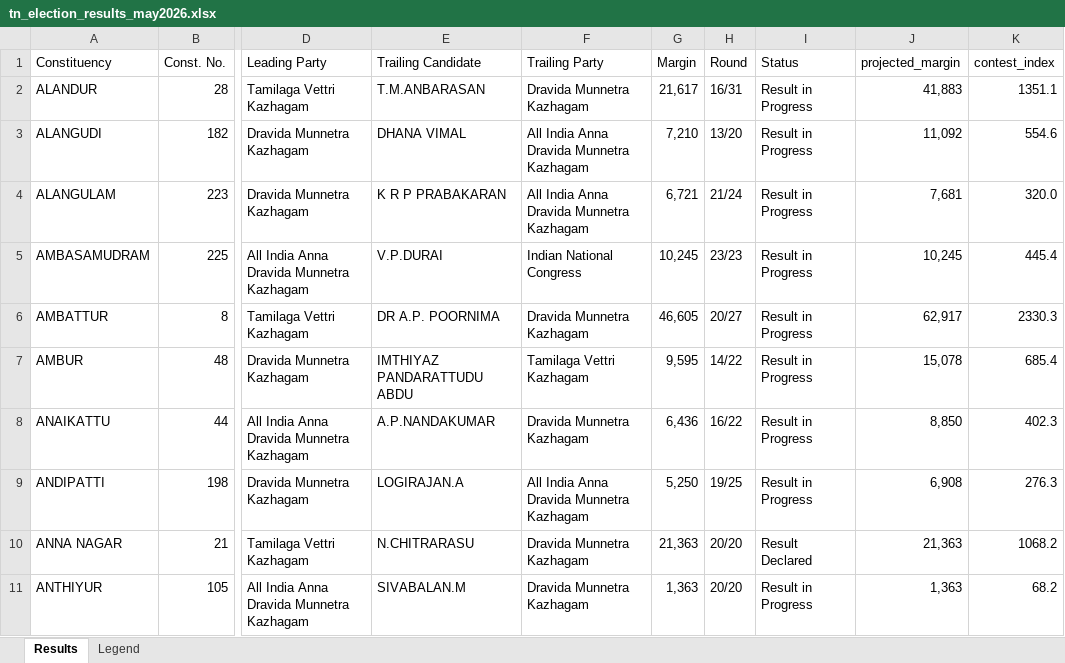
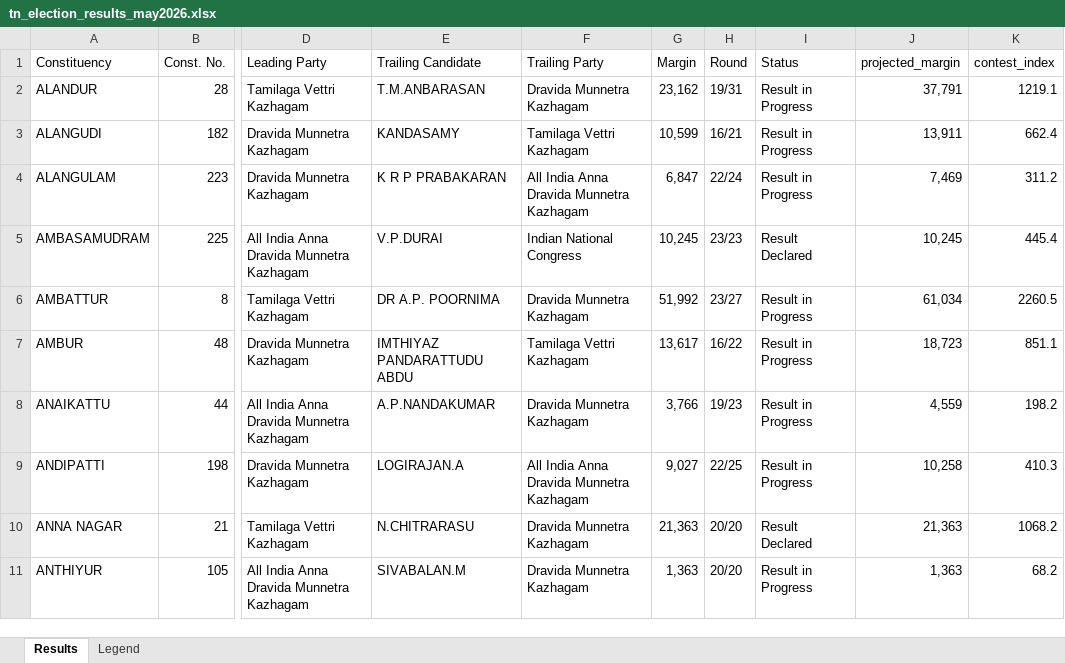
Before and after one commit to gj94/claude-remote, an Excel workbook: tn_election_results_may2026.xlsx, sheet Results, drawn as a sheet; only a part is shown, gaps mark what is left out; values as stored, in another font and other column widths than the file's, no cell formats; the diff covers the shown part only; the diff names each change by its address in the sheet, - before the commit and + after, or states it on an @@ line.

```diff
--- a/tn_election_results_may2026.xlsx (sheet Results)
+++ b/tn_election_results_may2026.xlsx (sheet Results)
-G2 (Margin): 21,617
+G2 (Margin): 23,162
-H2 (Round): 16/31
+H2 (Round): 19/31
-J2 (projected_margin): 41,883
+J2 (projected_margin): 37,791
-K2 (contest_index): 1351.1
+K2 (contest_index): 1219.1
-E3 (Trailing Candidate): DHANA VIMAL
+E3 (Trailing Candidate): KANDASAMY
-F3 (Trailing Party): All India Anna Dravida Munnetra Kazhagam
+F3 (Trailing Party): Tamilaga Vettri Kazhagam
-G3 (Margin): 7,210
+G3 (Margin): 10,599
-H3 (Round): 13/20
+H3 (Round): 16/21
-J3 (projected_margin): 11,092
+J3 (projected_margin): 13,911
-K3 (contest_index): 554.6
+K3 (contest_index): 662.4
-G4 (Margin): 6,721
+G4 (Margin): 6,847
-H4 (Round): 21/24
+H4 (Round): 22/24
-J4 (projected_margin): 7,681
+J4 (projected_margin): 7,469
-K4 (contest_index): 320.0
+K4 (contest_index): 311.2
-I5 (Status): Result in Progress
+I5 (Status): Result Declared
-G6 (Margin): 46,605
+G6 (Margin): 51,992
-H6 (Round): 20/27
+H6 (Round): 23/27
-J6 (projected_margin): 62,917
+J6 (projected_margin): 61,034
-K6 (contest_index): 2330.3
+K6 (contest_index): 2260.5
-G7 (Margin): 9,595
+G7 (Margin): 13,617
-H7 (Round): 14/22
+H7 (Round): 16/22
-J7 (projected_margin): 15,078
+J7 (projected_margin): 18,723
-K7 (contest_index): 685.4
+K7 (contest_index): 851.1
-G8 (Margin): 6,436
+G8 (Margin): 3,766
-H8 (Round): 16/22
+H8 (Round): 19/23
-J8 (projected_margin): 8,850
+J8 (projected_margin): 4,559
-K8 (contest_index): 402.3
+K8 (contest_index): 198.2
-G9 (Margin): 5,250
+G9 (Margin): 9,027
-H9 (Round): 19/25
+H9 (Round): 22/25
-J9 (projected_margin): 6,908
+J9 (projected_margin): 10,258
-K9 (contest_index): 276.3
+K9 (contest_index): 410.3
```
Also changed, not shown: 792 edited cells elsewhere in this sheet, cell formats, 2 other files.
